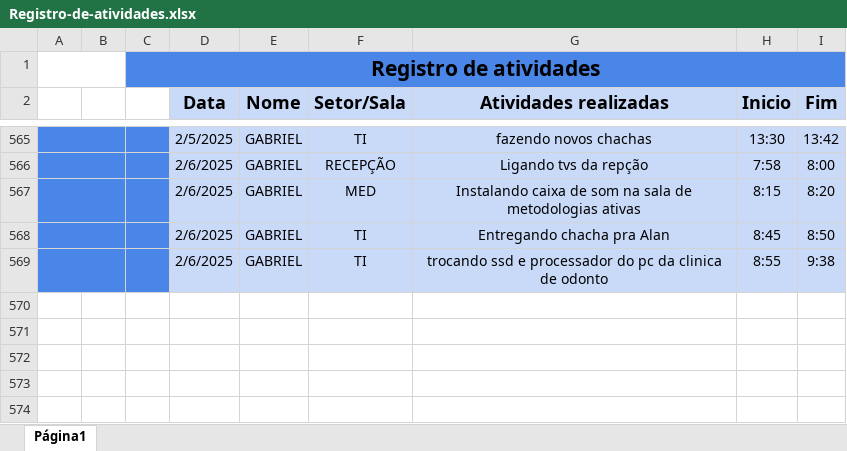
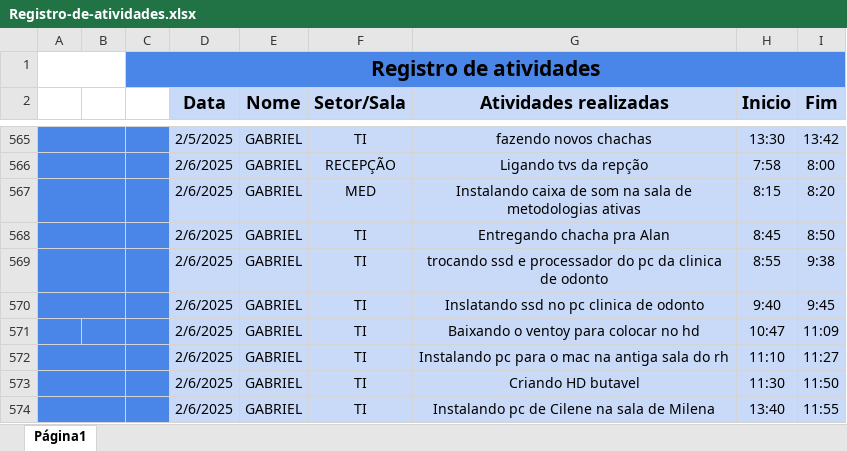
Before and after one commit to GabrielC20/RegistroAtividade, an Excel workbook: Registro-de-atividades.xlsx, sheet Página1, drawn as a sheet; only a part is shown, gaps mark what is left out; values as stored, in another font and other column widths than the file's, no borders; the diff names each change by its address in the sheet, - before the commit and + after, or states it on an @@ line.

Commit message:
📝 Atualizando dados da planilha

```diff
--- a/Registro-de-atividades.xlsx (sheet Página1)
+++ b/Registro-de-atividades.xlsx (sheet Página1)
+row 570:  |  |  | 2/6/2025 | GABRIEL | TI | Inslatando ssd no pc clinica de odonto | 9:40 | 9:45
+row 571:  |  |  | 2/6/2025 | GABRIEL | TI | Baixando o ventoy para colocar no hd | 10:47 | 11:09
+row 572:  |  |  | 2/6/2025 | GABRIEL | TI | Instalando pc para o mac na antiga sala do rh | 11:10 | 11:27
+row 573:  |  |  | 2/6/2025 | GABRIEL | TI | Criando HD butavel | 11:30 | 11:50
+row 574:  |  |  | 2/6/2025 | GABRIEL | TI | Instalando pc de Cilene na sala de Milena | 13:40 | 11:55
```
